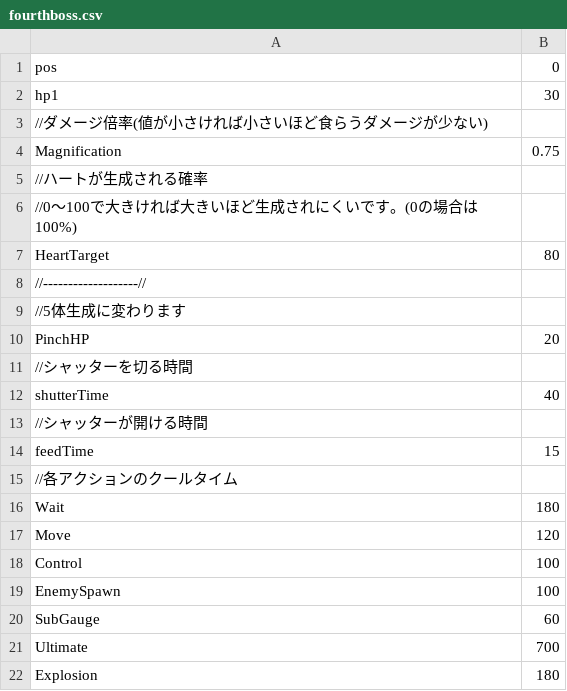
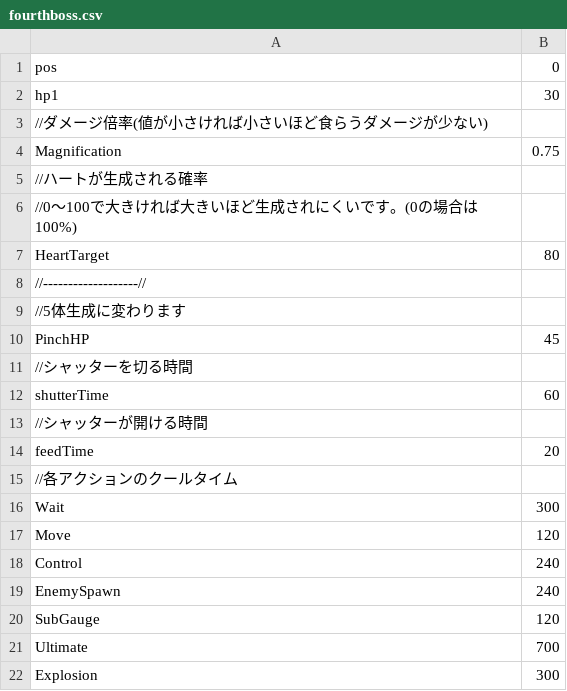
Before and after one commit to YuraIkeuchi/TD4, a CSV file: Resources/csv/chara/boss/fourth/fourthboss.csv, drawn as a sheet.

```diff
--- a/Resources/csv/chara/boss/fourth/fourthboss.csv
+++ b/Resources/csv/chara/boss/fourth/fourthboss.csv
@@ -9,14 +9,14 @@ HeartTarget,80
 //5体生成に変わります
-PinchHP,20
+PinchHP,45
 //シャッターを切る時間
-shutterTime,40
+shutterTime,60
 //シャッターが開ける時間
-feedTime,15
+feedTime,20
 //各アクションのクールタイム
-Wait,180
+Wait,300
 Move,120
-Control,100
-EnemySpawn,100
-SubGauge,60
+Control,240
+EnemySpawn,240
+SubGauge,120
 Ultimate,700
-Explosion,180
+Explosion,300
```
Also changed, not shown: 11 other files.
